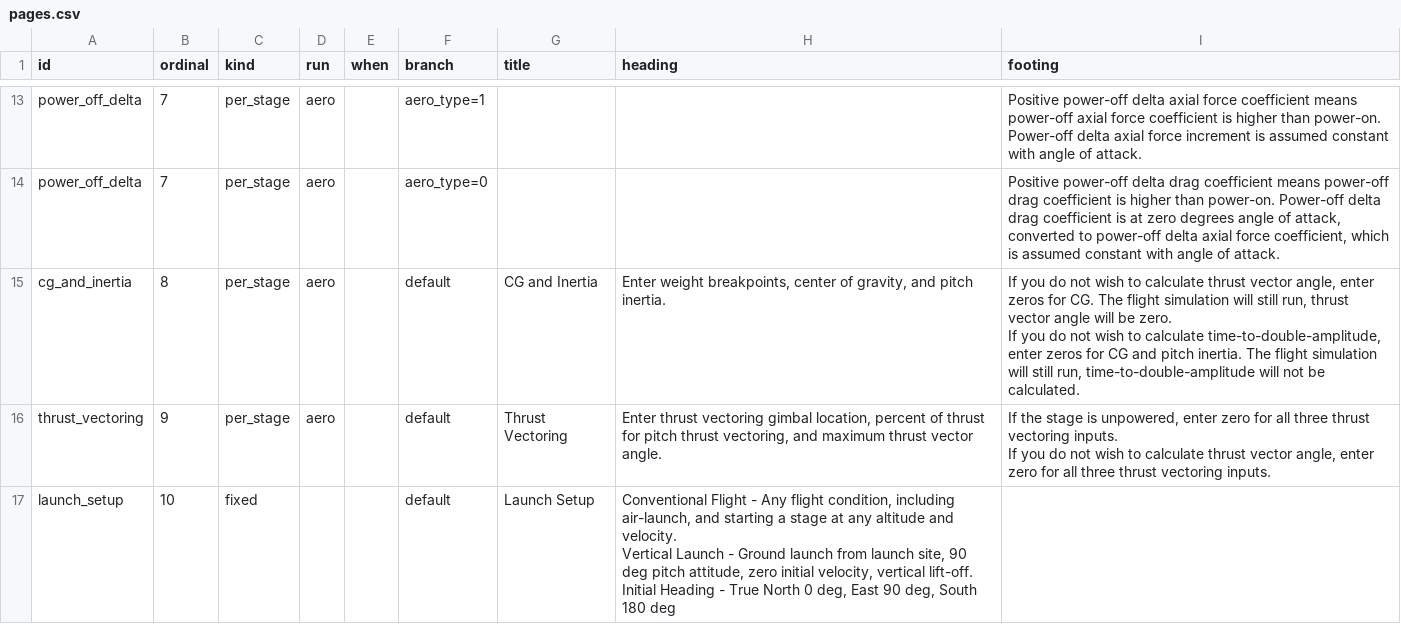
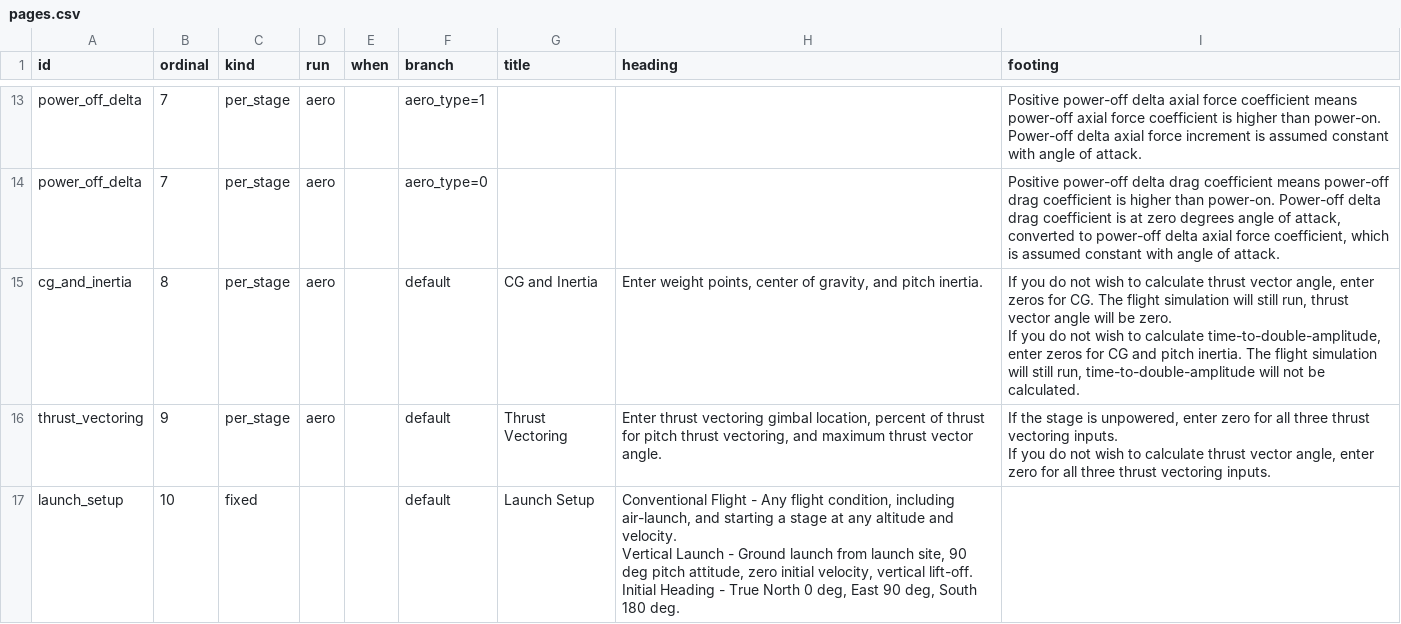
Before and after one commit to JohnCoker/roinput, a CSV file: metadata/pages.csv, drawn as a sheet; only a part is shown, gaps mark what is left out; the diff covers the shown part only.

```diff
--- a/metadata/pages.csv
+++ b/metadata/pages.csv
@@ -22,5 +22,5 @@ power_off_delta,7,per_stage,aero,,aero_type=1,,,Positive power-off delta axial f
 power_off_delta,7,per_stage,aero,,aero_type=0,,,"Positive power-off delta drag coefficient means power-off drag coefficient is higher than power-on. Power-off delta drag coefficient is at zero degrees angle of attack, converted to power-off delta axial force coefficient, which is assumed constant with angle of attack."
-cg_and_inertia,8,per_stage,aero,,default,CG and Inertia,"Enter weight breakpoints, center of gravity, and pitch inertia.","If you do not wish to calculate thrust vector angle, enter zeros for CG. The flight simulation will still run, thrust vector angle will be zero.
-
-If you do not wish to calculate time-to-double-amplitude, enter zeros for CG and pitch inertia. The flight simulation will still run, time-to-double-amplitude will not be calculated."
+cg_and_inertia,8,per_stage,aero,,default,CG and Inertia,"Enter weight points, center of gravity, and pitch inertia.","If you do not wish to calculate thrust vector angle, enter zeros for CG. The flight simulation will still run, thrust vector angle will be zero.
+
+If you do not wish to calculate time-to-double-amplitude, enter zeros for CG and pitch inertia. The flight simulation will still run, time-to-double-amplitude will not be calculated."
 thrust_vectoring,9,per_stage,aero,,default,Thrust Vectoring,"Enter thrust vectoring gimbal location, percent of thrust for pitch thrust vectoring, and maximum thrust vector angle.","If the stage is unpowered, enter zero for all three thrust vectoring inputs.
@@ -28,6 +28,6 @@ thrust_vectoring,9,per_stage,aero,,default,Thrust Vectoring,"Enter thrust vector
 If you do not wish to calculate thrust vector angle, enter zero for all three thrust vectoring inputs."
-launch_setup,10,fixed,,,default,Launch Setup,"Conventional Flight - Any flight condition, including air-launch, and starting a stage at any altitude and velocity.
-
-Vertical Launch - Ground launch from launch site, 90 deg pitch attitude, zero initial velocity, vertical lift-off.
-
-Initial Heading - True North 0 deg, East 90 deg, South 180 deg",
+launch_setup,10,fixed,,,default,Launch Setup,"Conventional Flight - Any flight condition, including air-launch, and starting a stage at any altitude and velocity.
+
+Vertical Launch - Ground launch from launch site, 90 deg pitch attitude, zero initial velocity, vertical lift-off.
+
+Initial Heading - True North 0 deg, East 90 deg, South 180 deg.",
```
Also changed, not shown: 2 edited cells elsewhere in this file, metadata/fields.csv, 8 other files.
